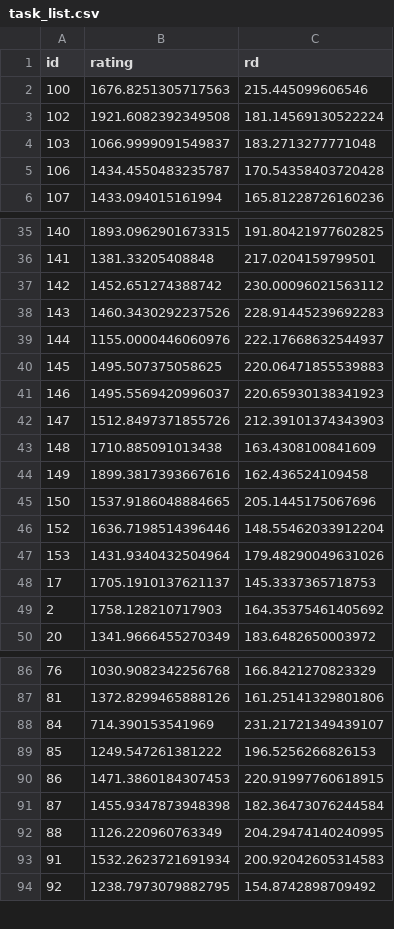
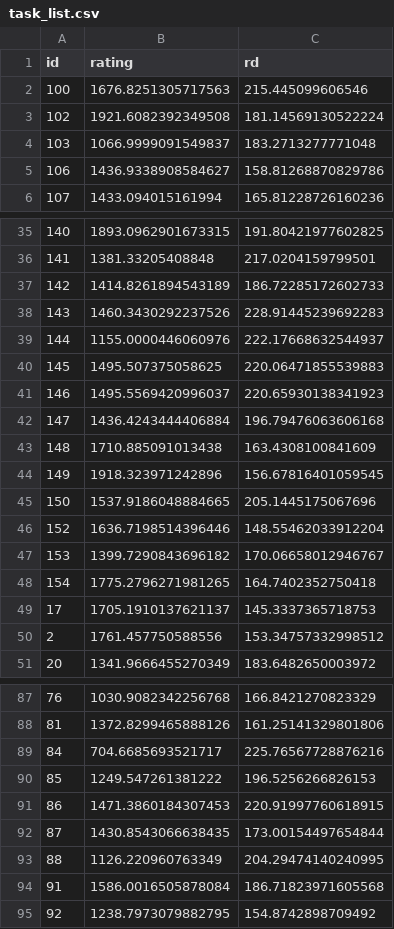
Before and after one commit to IslasGECI/prioritizator, a CSV file: data/task_list.csv, drawn as a sheet; only a part is shown, gaps mark what is left out; the diff covers the shown part only.

Commit message:
🗃️ Update ratings

```diff
--- a/data/task_list.csv
+++ b/data/task_list.csv
@@ -4,3 +4,3 @@ id,rating,rd
 103,1066.9999091549837,183.2713277771048
-106,1434.4550483235787,170.54358403720428
+106,1436.9338908584627,158.81268870829786
 107,1433.094015161994,165.81228726160236
@@ -36,3 +36,3 @@ id,rating,rd
 141,1381.33205408848,217.0204159799501
-142,1452.651274388742,230.00096021563112
+142,1414.8261894543189,186.72285172602733
 143,1460.3430292237526,228.91445239692283
@@ -41,10 +41,11 @@ id,rating,rd
 146,1495.5569420996037,220.65930138341923
-147,1512.8497371855726,212.39101374343903
+147,1436.4243444406884,196.79476063606168
 148,1710.885091013438,163.4308100841609
-149,1899.3817393667616,162.436524109458
+149,1918.323971242896,156.67816401059545
 150,1537.9186048884665,205.1445175067696
 152,1636.7198514396446,148.55462033912204
-153,1431.9340432504964,179.48290049631026
+153,1399.7290843696182,170.06658012946767
+154,1775.2796271981265,164.7402352750418
 17,1705.1910137621137,145.3337365718753
-2,1758.128210717903,164.35375461405692
+2,1761.457750588556,153.34757332998512
 20,1341.9666455270349,183.6482650003972
@@ -87,8 +88,8 @@ id,rating,rd
 81,1372.8299465888126,161.25141329801806
-84,714.390153541969,231.21721349439107
+84,704.6685693521717,225.76567728876216
 85,1249.547261381222,196.5256266826153
 86,1471.3860184307453,220.91997760618915
-87,1455.9347873948398,182.36473076244584
+87,1430.8543066638435,173.00154497654844
 88,1126.220960763349,204.29474140240995
-91,1532.2623721691934,200.92042605314583
+91,1586.0016505878084,186.71823971605568
 92,1238.7973079882795,154.8742898709492
```
Also changed, not shown: 7 edited cells elsewhere in this file.
